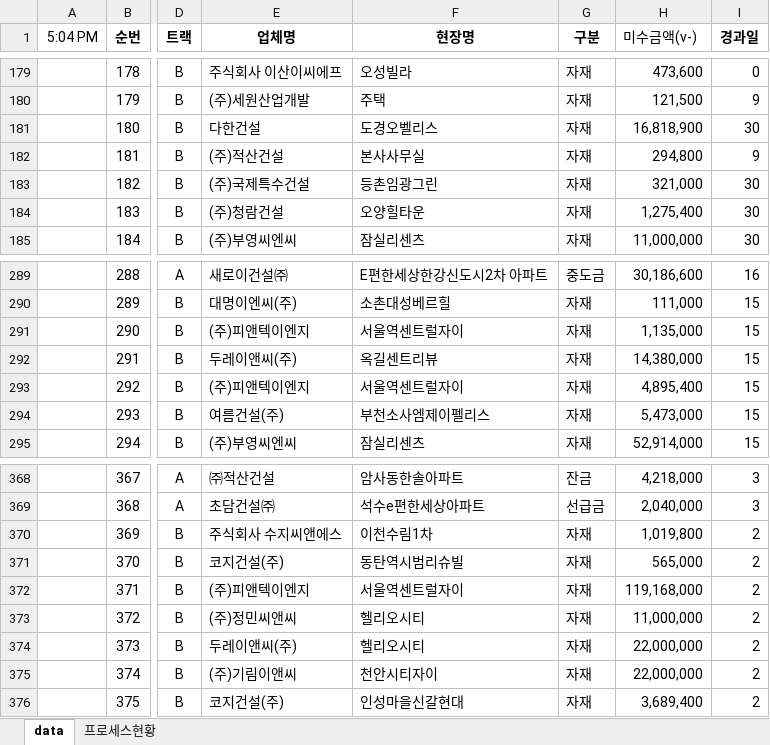
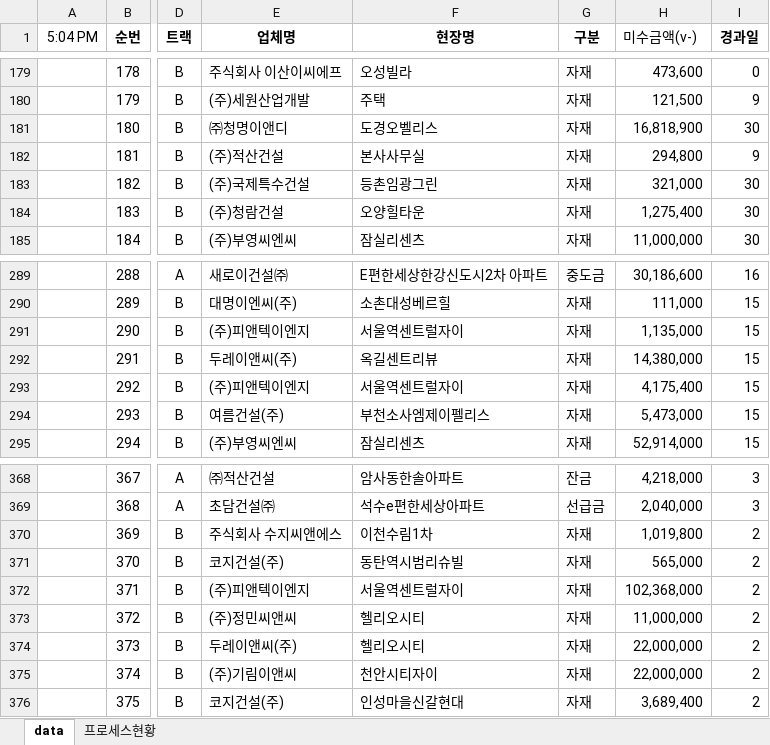
Before and after one commit to pourmc13546/payment-dashboard, an Excel workbook: data.xlsx, sheet data, drawn as a sheet; only a part is shown, gaps mark what is left out; values as stored, in another font and other column widths than the file's, no borders; conditional formats not drawn; the diff names each change by its address in the sheet, - before the commit and + after, or states it on an @@ line.

Commit message:
Update data.xlsx

```diff
--- a/data.xlsx (sheet data)
+++ b/data.xlsx (sheet data)
-E181 (업체명): 다한건설
+E181 (업체명): ㈜청명이앤디
-H293 (미수금액(v-)): 4,895,400
+H293 (미수금액(v-)): 4,175,400
-H372 (미수금액(v-)): 119,168,000
+H372 (미수금액(v-)): 102,368,000
```
